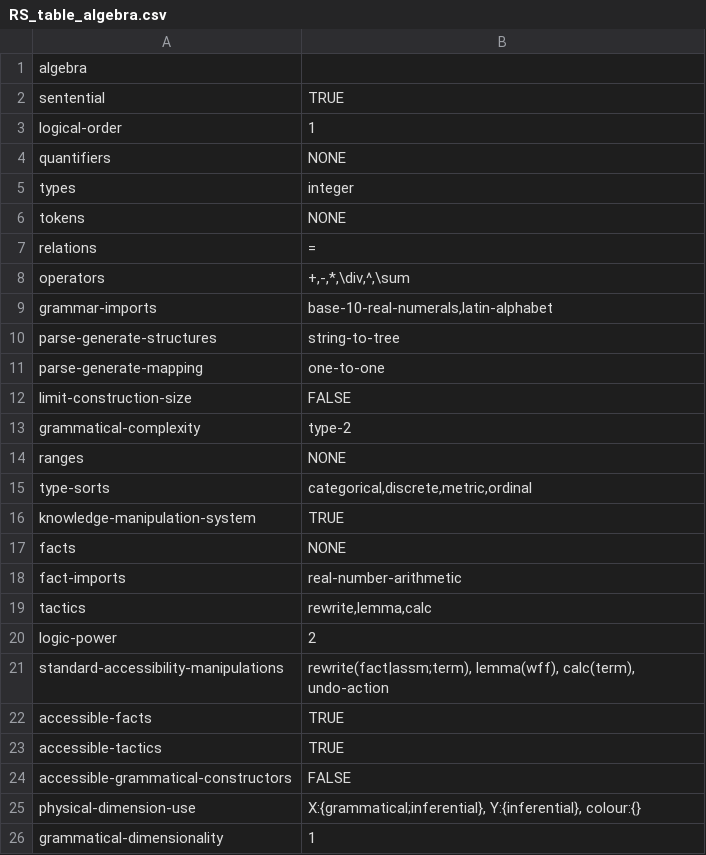
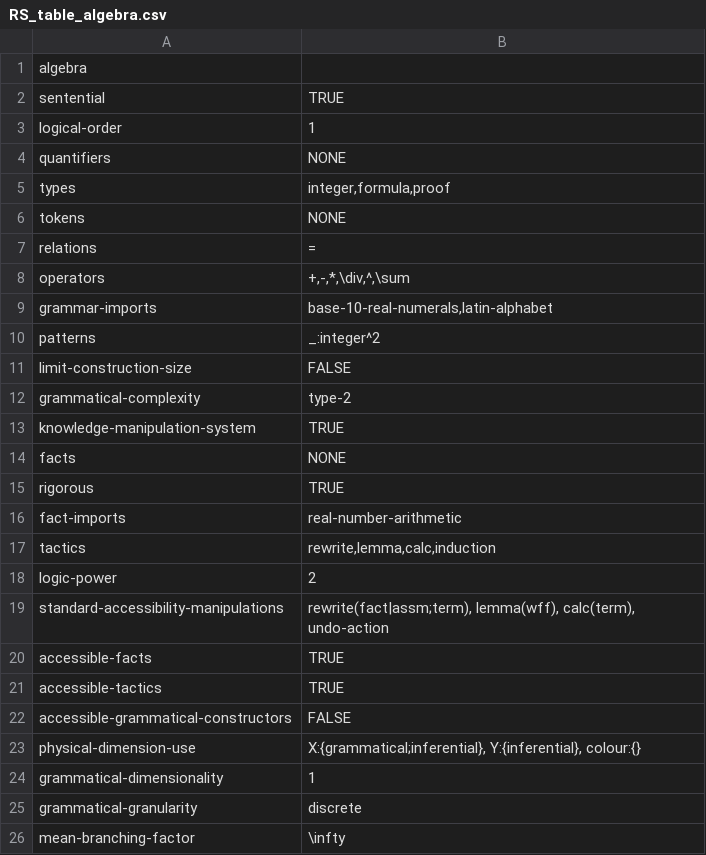
Before and after one commit to rep2rep/robin, a CSV file: src/strategies/tables/RS_table_algebra.csv, drawn as a sheet; only a part is shown; the shorter side is filled out with more unchanged rows.

```diff
--- a/src/strategies/tables/RS_table_algebra.csv
+++ b/src/strategies/tables/RS_table_algebra.csv
@@ -4,3 +4,3 @@ logical-order,1
 quantifiers,NONE
-types,integer
+types,"integer,formula,proof"
 tokens,NONE
@@ -9,12 +9,10 @@ operators,"+,-,*,\div,^,\sum"
 grammar-imports,"base-10-real-numerals,latin-alphabet"
-parse-generate-structures,string-to-tree
-parse-generate-mapping,one-to-one
+patterns,"_:integer^2"
 limit-construction-size,FALSE
 grammatical-complexity,type-2
-ranges,NONE
-type-sorts,"categorical,discrete,metric,ordinal"
 knowledge-manipulation-system,TRUE
 facts,NONE
+rigorous,TRUE
 fact-imports,real-number-arithmetic
-tactics,"rewrite,lemma,calc"
+tactics,"rewrite,lemma,calc,induction"
 logic-power,2
```
Also changed, not shown: src/strategies/tables/Q_table_intsum_natlang.csv, src/strategies/tables/RS_table_dots.csv, 2 other files.
